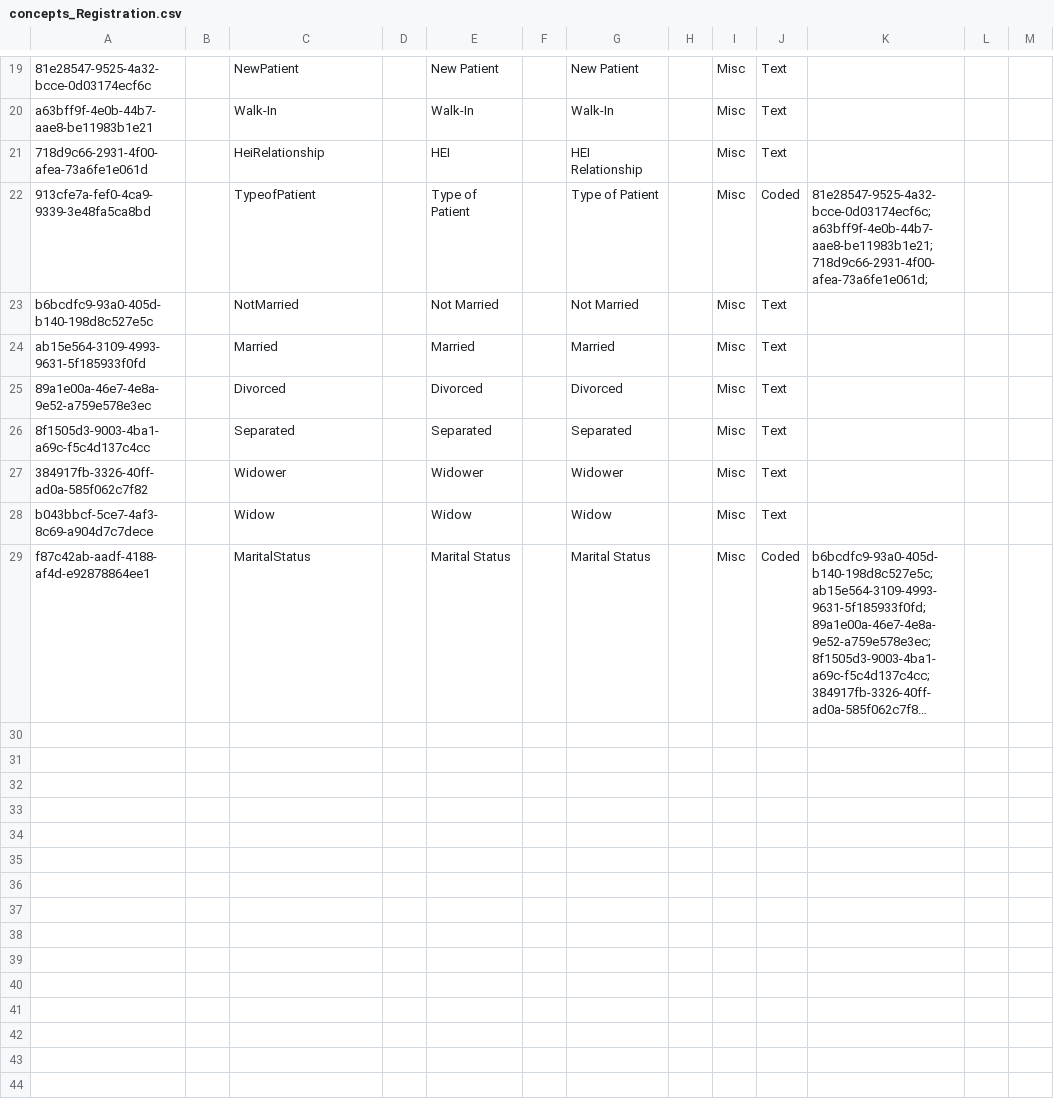
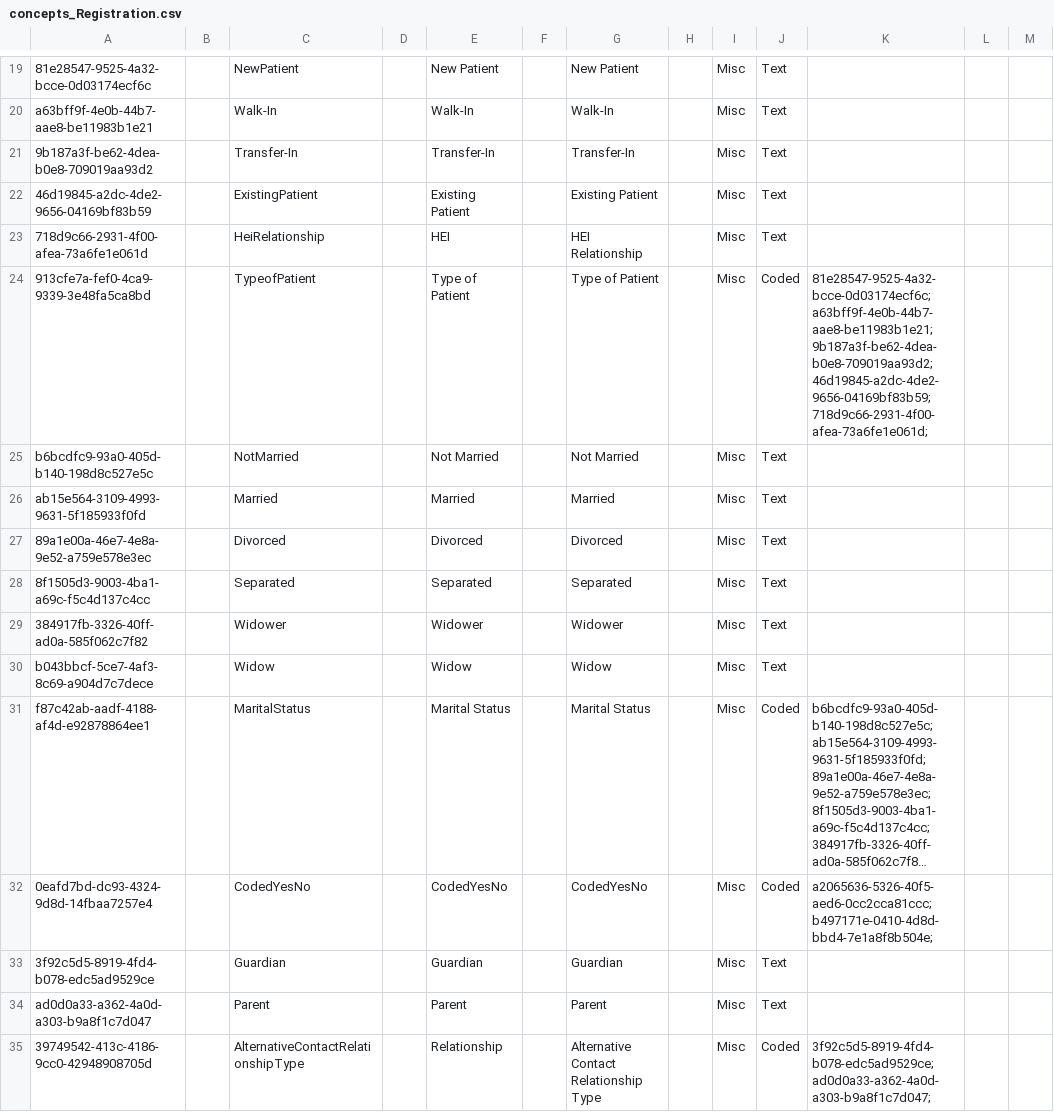
Before and after one commit to IntelliSOFT-Consulting/kspras_metadata, a CSV file: configuration/concepts/concepts_Registration.csv, drawn as a sheet; only a part is shown, gaps mark what is left out; long unchanged cells end in …; addresses are those after the commit; the diff names each change by its address in the sheet, - before the commit and + after, or states it on an @@ line.

Commit message:
registration feedback changes (#46)

```diff
--- a/configuration/concepts/concepts_Registration.csv
+++ b/configuration/concepts/concepts_Registration.csv
+row 21: 9b187a3f-be62-4dea-b0e8-709019aa93d2 |  | Transfer-In |  | Transfer-In |  | Transfer-In |  | Misc | Text
+row 22: 46d19845-a2dc-4de2-9656-04169bf83b59 |  | ExistingPatient |  | Existing Patient |  | Existing Patient |  | Misc | Text
-K24: 81e28547-9525-4a32-bcce-0d03174ecf6c;a63bff9f-4e0b-44b7-aae8-be11983b1e21;718d9c66-2931-4f00-afea-73a6fe1e061d;
+K24: 81e28547-9525-4a32-bcce-0d03174ecf6c;a63bff9f-4e0b-44b7-aae8-be11983b1e21;9b187a3f-be62-4dea-b0e8-709019aa93d2;46d19845-a2dc-4de2-9656-04169bf83b59;718d9c66-2931-4f00-afea-73a6fe1e061d;
+row 32: 0eafd7bd-dc93-4324-9d8d-14fbaa7257e4 |  | CodedYesNo |  | CodedYesNo |  | CodedYesNo |  | Misc | Coded | a2065636-5326-40f5-aed6-0cc2cca81ccc;b497171e-0410-4d8d-bbd4-7e1a8f8b504e;
+row 33: 3f92c5d5-8919-4fd4-b078-edc5ad9529ce |  | Guardian |  | Guardian |  | Guardian |  | Misc | Text
+row 34: ad0d0a33-a362-4a0d-a303-b9a8f1c7d047 |  | Parent |  | Parent |  | Parent |  | Misc | Text
+row 35: 39749542-413c-4186-9cc0-42948908705d |  | AlternativeContactRelationshipType |  | Relationship |  | Alternative Contact Relationship Type |  | Misc | Coded | 3f92c5d5-8919-4fd4-b078-edc5ad9529ce;ad0d0a33-a362-4a0d-a303-b9a8f1c7d047;
```
Also changed, not shown: configuration/personattributetypes/pat_registration.csv.
